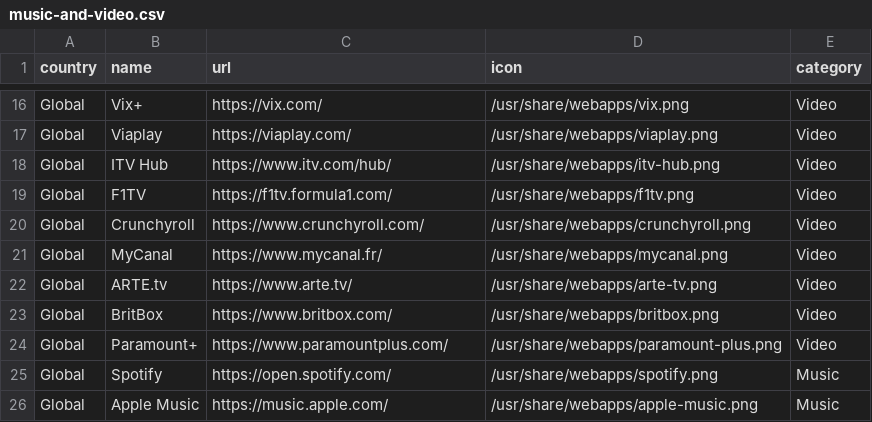
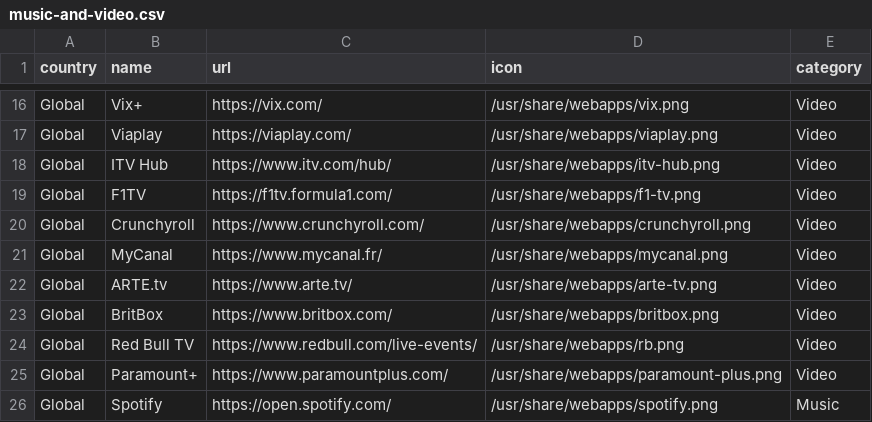
Before and after one commit to djaquels/Hippo-TV, a CSV file: music-and-video.csv, drawn as a sheet; only a part is shown, gaps mark what is left out; the shorter side is filled out with more unchanged rows.

Commit message:
chore: fix some icons

```diff
--- a/music-and-video.csv
+++ b/music-and-video.csv
@@ -18,3 +18,3 @@ Global,Viaplay,https://viaplay.com/,/usr/share/webapps/viaplay.png,Video
 Global,ITV Hub,https://www.itv.com/hub/,/usr/share/webapps/itv-hub.png,Video
-Global,F1TV,https://f1tv.formula1.com/,/usr/share/webapps/f1tv.png,Video
+Global,F1TV,https://f1tv.formula1.com/,/usr/share/webapps/f1-tv.png,Video
 Global,Crunchyroll,https://www.crunchyroll.com/,/usr/share/webapps/crunchyroll.png,Video
@@ -23,2 +23,3 @@ Global,ARTE.tv,https://www.arte.tv/,/usr/share/webapps/arte-tv.png,Video
 Global,BritBox,https://www.britbox.com/,/usr/share/webapps/britbox.png,Video
+Global,Red Bull TV,https://www.redbull.com/live-events/,/usr/share/webapps/rb.png,Video
 Global,Paramount+,https://www.paramountplus.com/,/usr/share/webapps/paramount-plus.png,Video
```
Also changed, not shown: 3 other files.
